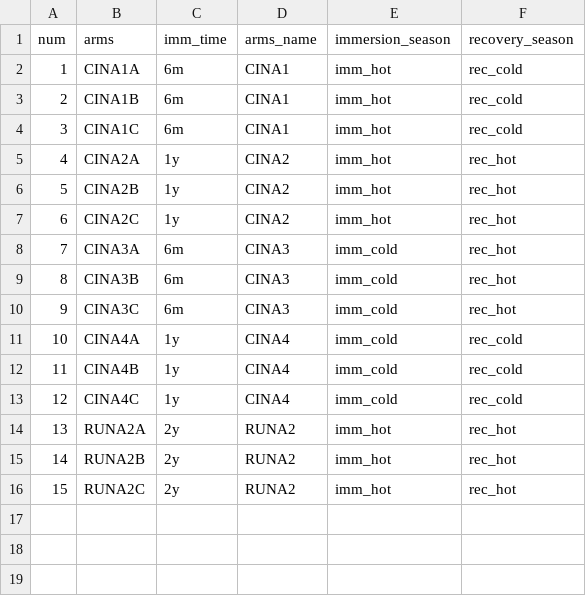
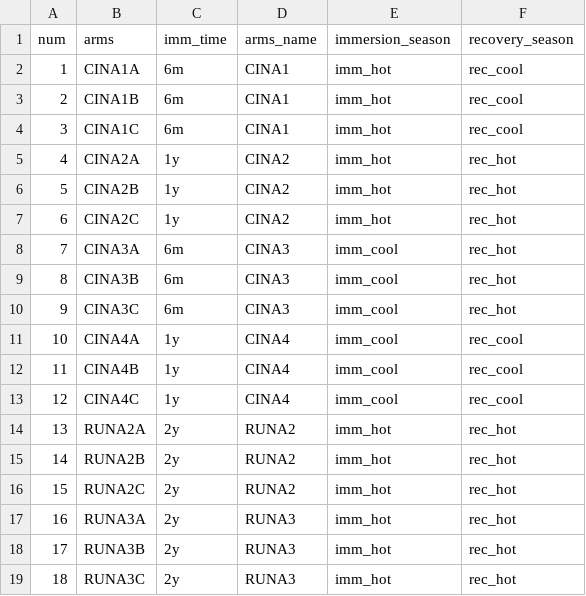
Before and after one commit to BaptisteFrattini/cinarms_pipeline, a CSV file: data/derived-data/metadata_mean_CINA.csv, drawn as a sheet.

```diff
--- a/data/derived-data/metadata_mean_CINA.csv
+++ b/data/derived-data/metadata_mean_CINA.csv
@@ -1,5 +1,5 @@
 "num","arms","imm_time","arms_name","immersion_season","recovery_season"
-1,"CINA1A","6m","CINA1","imm_hot","rec_cold"
-2,"CINA1B","6m","CINA1","imm_hot","rec_cold"
-3,"CINA1C","6m","CINA1","imm_hot","rec_cold"
+1,"CINA1A","6m","CINA1","imm_hot","rec_cool"
+2,"CINA1B","6m","CINA1","imm_hot","rec_cool"
+3,"CINA1C","6m","CINA1","imm_hot","rec_cool"
 4,"CINA2A","1y","CINA2","imm_hot","rec_hot"
@@ -7,8 +7,8 @@
 6,"CINA2C","1y","CINA2","imm_hot","rec_hot"
-7,"CINA3A","6m","CINA3","imm_cold","rec_hot"
-8,"CINA3B","6m","CINA3","imm_cold","rec_hot"
-9,"CINA3C","6m","CINA3","imm_cold","rec_hot"
-10,"CINA4A","1y","CINA4","imm_cold","rec_cold"
-11,"CINA4B","1y","CINA4","imm_cold","rec_cold"
-12,"CINA4C","1y","CINA4","imm_cold","rec_cold"
+7,"CINA3A","6m","CINA3","imm_cool","rec_hot"
+8,"CINA3B","6m","CINA3","imm_cool","rec_hot"
+9,"CINA3C","6m","CINA3","imm_cool","rec_hot"
+10,"CINA4A","1y","CINA4","imm_cool","rec_cool"
+11,"CINA4B","1y","CINA4","imm_cool","rec_cool"
+12,"CINA4C","1y","CINA4","imm_cool","rec_cool"
 13,"RUNA2A","2y","RUNA2","imm_hot","rec_hot"
@@ -16 +16,4 @@
 15,"RUNA2C","2y","RUNA2","imm_hot","rec_hot"
+16,"RUNA3A","2y","RUNA3","imm_hot","rec_hot"
+17,"RUNA3B","2y","RUNA3","imm_hot","rec_hot"
+18,"RUNA3C","2y","RUNA3","imm_hot","rec_hot"
```
Also changed, not shown: data/derived-data/data_CINA_RUNA2.csv, data/derived-data/data_mean_CINA.csv, 15 other files.
